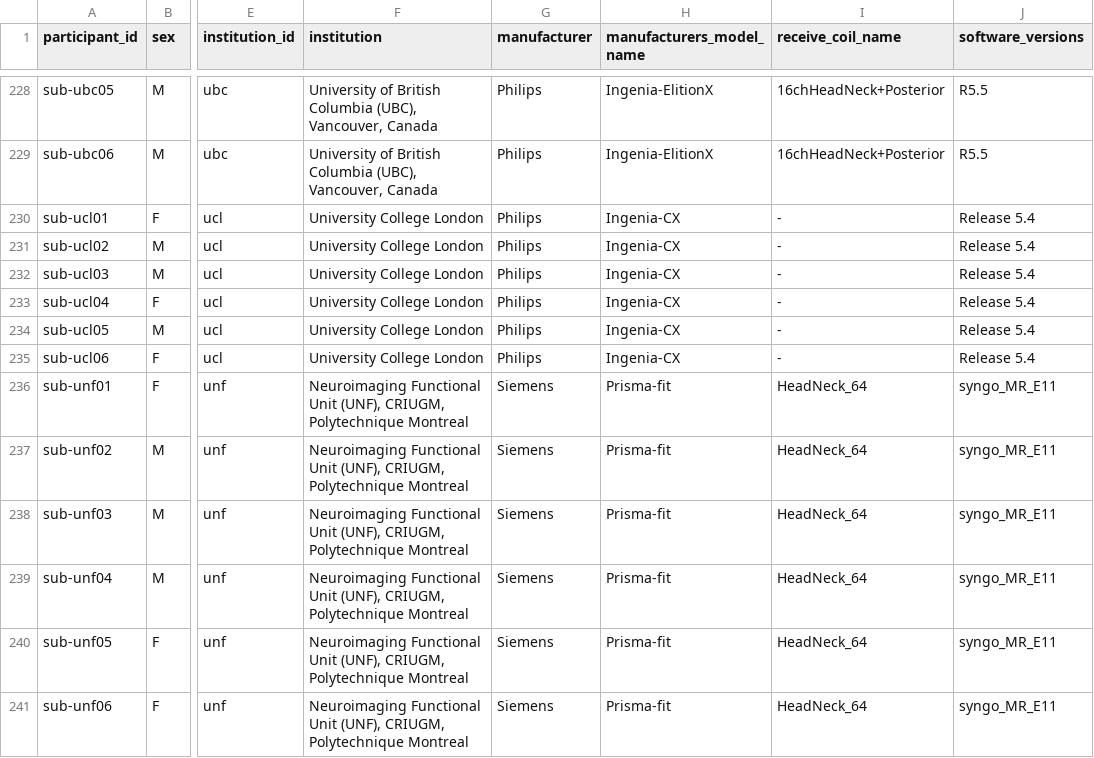
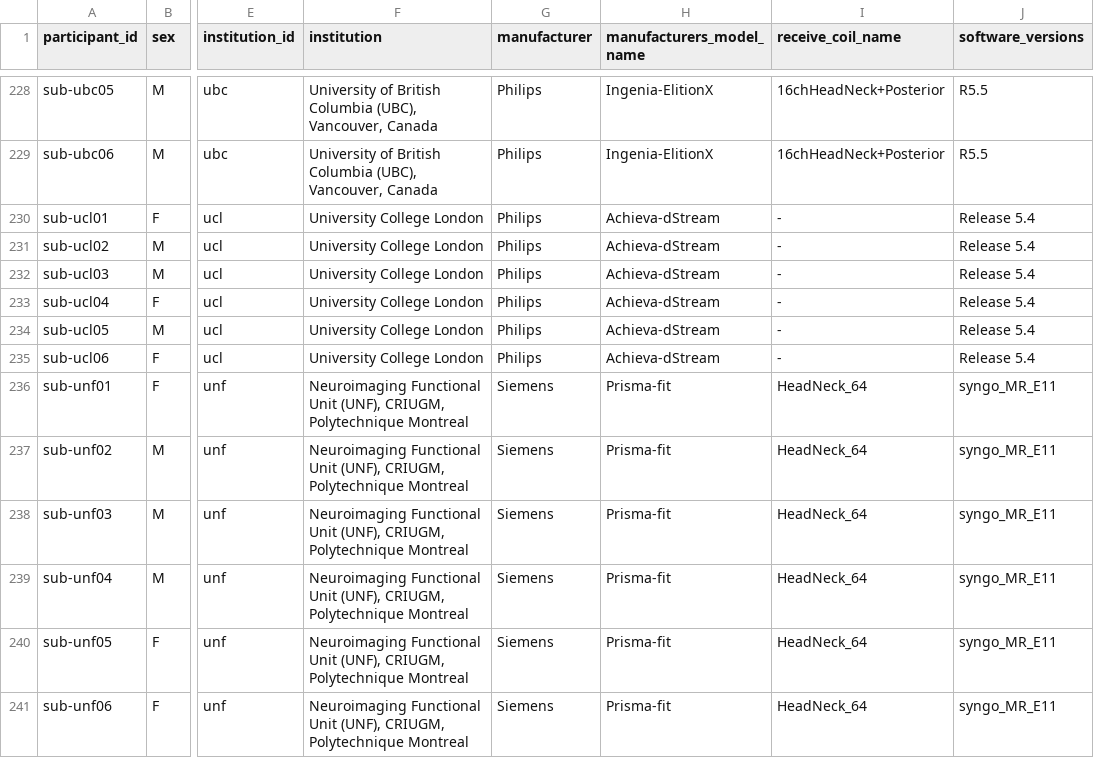
Before and after one commit to spine-generic/data-multi-subject, a TSV file: participants.tsv, drawn as a sheet; only a part is shown, gaps mark what is left out; the diff names each change by its address in the sheet, - before the commit and + after, or states it on an @@ line.

Commit message:
change ucl scanner

```diff
--- a/participants.tsv
+++ b/participants.tsv
-H230:H235 (manufacturers_model_name): Ingenia-CX
+H230:H235 (manufacturers_model_name): Achieva-dStream
```
